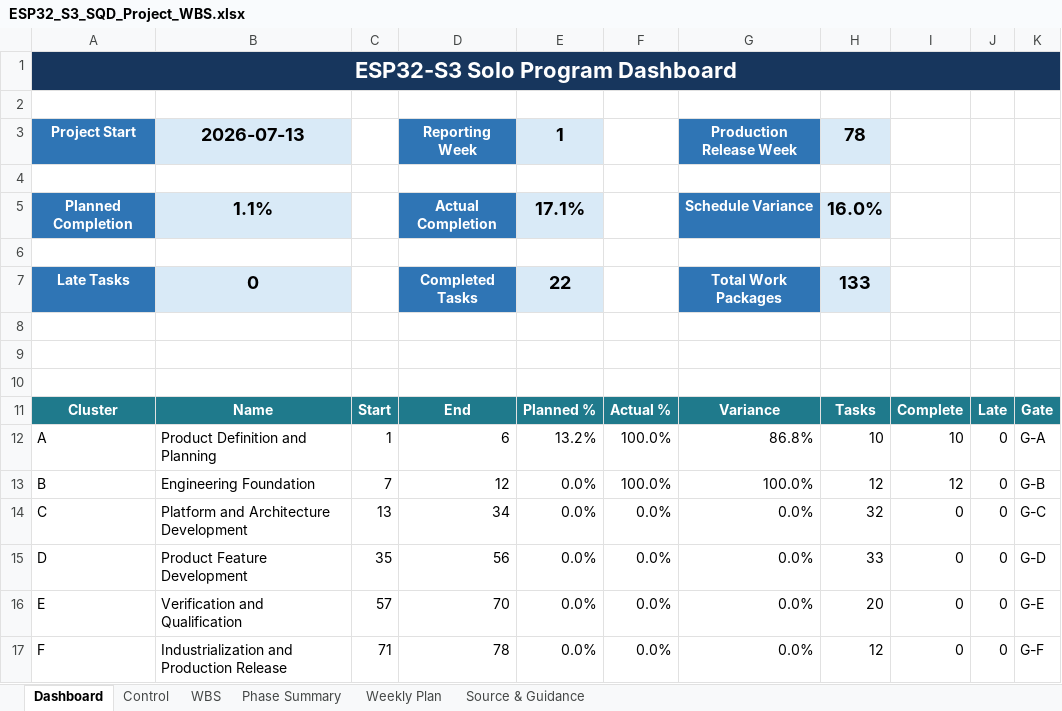
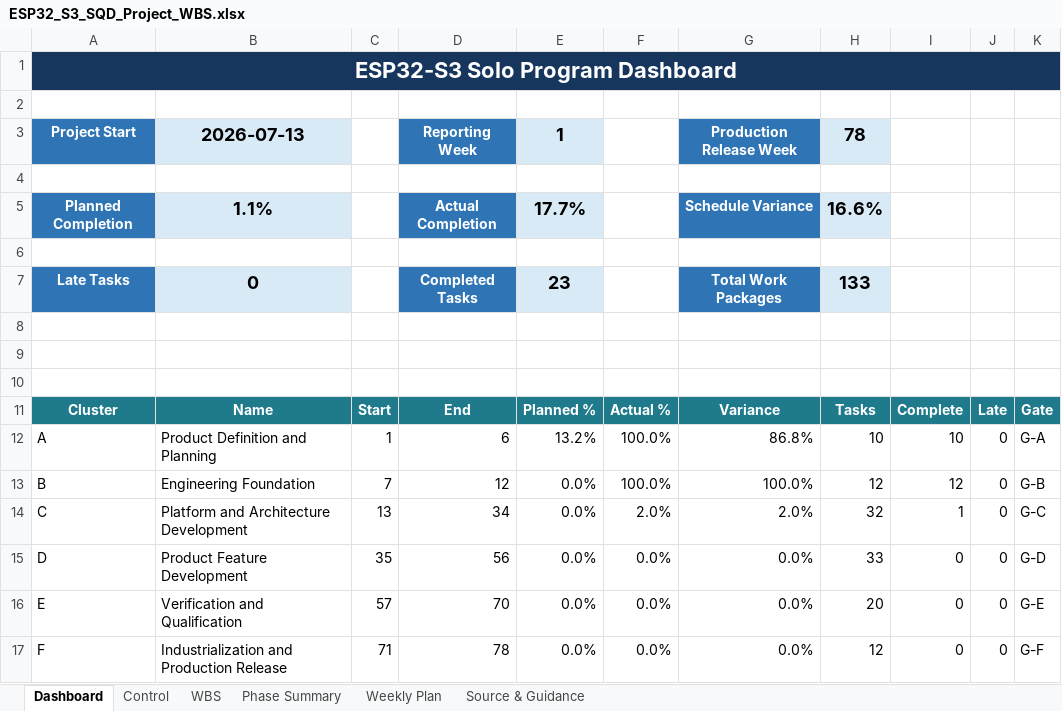
Before and after one commit to CPParthasarathy/SQD, an Excel workbook: ESP32_S3_SQD_Project_WBS.xlsx, sheet Dashboard, drawn as a sheet; only a part is shown; values as stored, in another font and other column widths than the file's, no borders; charts and pictures and conditional formats and table styles not drawn; the diff names each change by its address in the sheet, - before the commit and + after, or states it on an @@ line.

```diff
--- a/ESP32_S3_SQD_Project_WBS.xlsx (sheet Dashboard)
+++ b/ESP32_S3_SQD_Project_WBS.xlsx (sheet Dashboard)
-E5: 17.1%
+E5: 17.7%
-H5: 16.0%
+H5: 16.6%
-E7: 22
+E7: 23
-F14: 0.0%
+F14: 2.0%
-G14: 0.0%
+G14: 2.0%
-I14: 0
+I14: 1
```
Also changed, not shown: sheet Phase Summary, sheet WBS, sheet Control, sheet Weekly Plan, charts or pictures, 1 other file.
